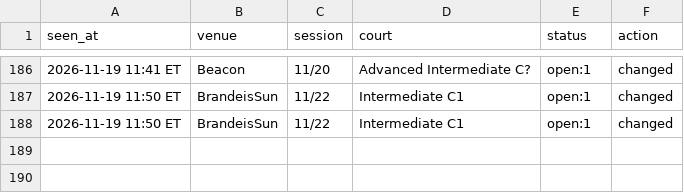
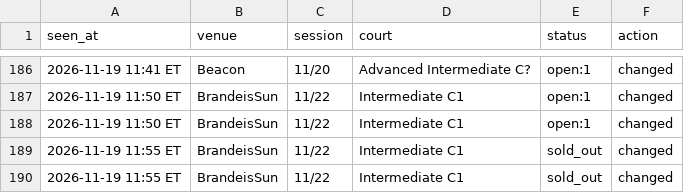
Before and after one commit to MerlinMan5/nyc-urban-vb, a CSV file: sightings.csv, drawn as a sheet; only a part is shown, gaps mark what is left out.

```diff
--- a/sightings.csv
+++ b/sightings.csv
@@ -188 +188,3 @@ seen_at,venue,session,court,status,action
 2026-11-19 11:50 ET,BrandeisSun,11/22,Intermediate C1,open:1,changed
+2026-11-19 11:55 ET,BrandeisSun,11/22,Intermediate C1,sold_out,changed
+2026-11-19 11:55 ET,BrandeisSun,11/22,Intermediate C1,sold_out,changed
```
Also changed, not shown: 1 other file.
